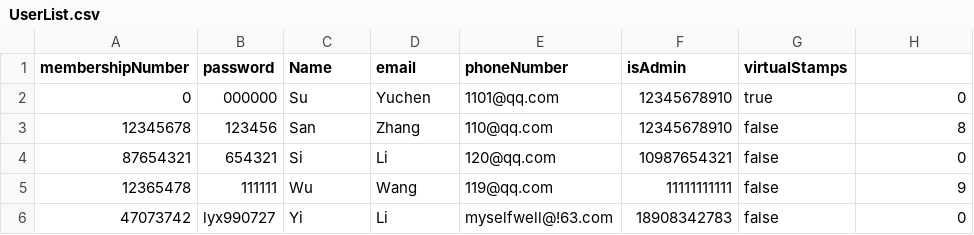
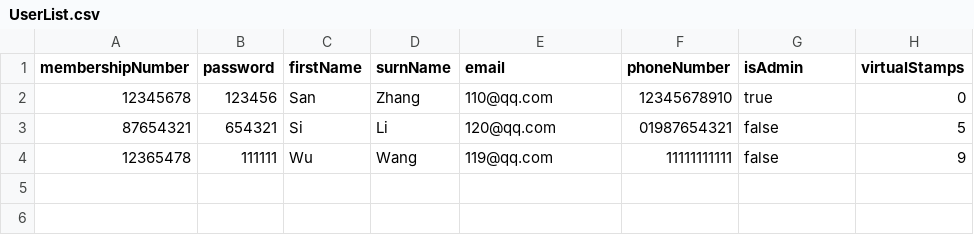
Before and after one commit to Myselfwell/RestaurantsSystem, a CSV file: src/Database/UserList.csv, drawn as a sheet.

Commit message:
Add files via upload

```diff
--- a/src/Database/UserList.csv
+++ b/src/Database/UserList.csv
@@ -1,6 +1,4 @@
-membershipNumber,password,Name,email,phoneNumber,isAdmin,virtualStamps
-0,000000,Su,Yuchen,1101@qq.com,12345678910,true,0
-12345678,123456,San,Zhang,110@qq.com,12345678910,false,8
-87654321,654321,Si,Li,120@qq.com,10987654321,false,0
+membershipNumber,password,firstName,surnName,email,phoneNumber,isAdmin,virtualStamps
+12345678,123456,San,Zhang,110@qq.com,12345678910,true,0
+87654321,654321,Si,Li,120@qq.com,01987654321,false,5
 12365478,111111,Wu,Wang,119@qq.com,11111111111,false,9
-47073742,lyx990727,Yi,Li,myselfwell@!63.com,18908342783,false,0
```
